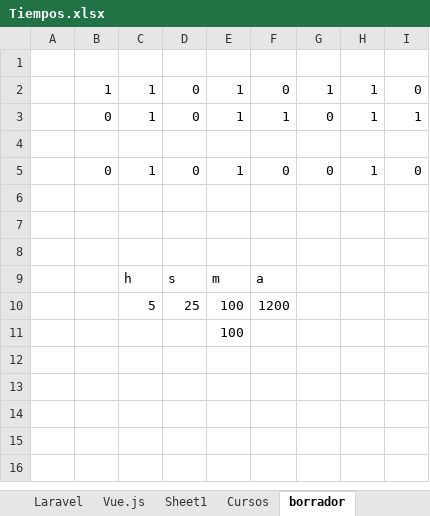
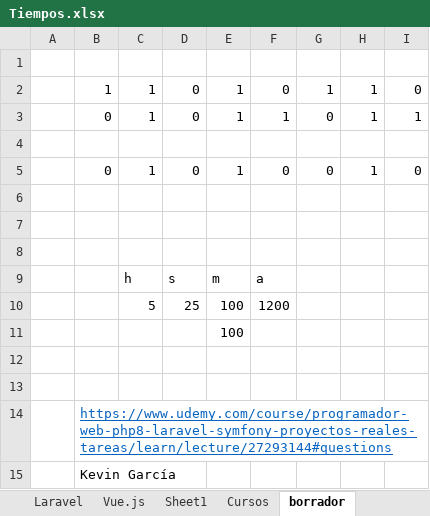
Before and after one commit to petrix12/cvpetrix2022, an Excel workbook: 00soportes/Tiempos.xlsx, sheet borrador, drawn as a sheet; values as stored, in another font and other column widths than the file's, no borders; the diff names each change by its address in the sheet, - before the commit and + after, or states it on an @@ line.

```diff
--- a/00soportes/Tiempos.xlsx (sheet borrador)
+++ b/00soportes/Tiempos.xlsx (sheet borrador)
+row 12: (empty)
+row 13: (empty)
+row 14:  | https://www.udemy.com/course/programador-web-php8-laravel-symfony-proyectos-reales-tareas/learn/lecture/27293144#questions
+row 15:  | Kevin García
```
Also changed, not shown: sheet Tiempos, sheet Tablas, sheet Resumen, 00soportes/Ruta Desarrollo Web.xlsx, 13 other files.
